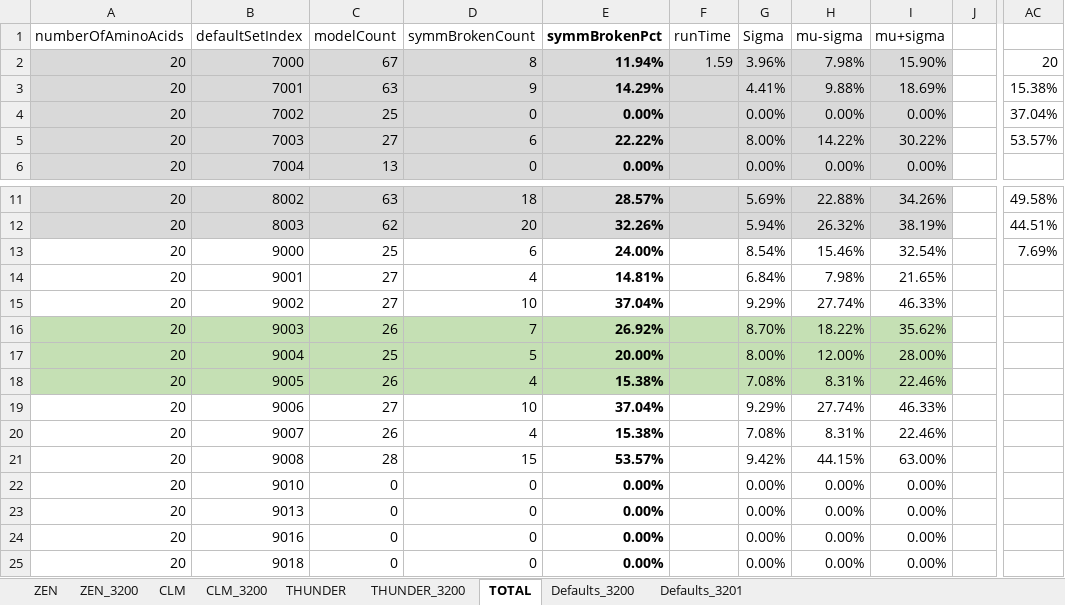
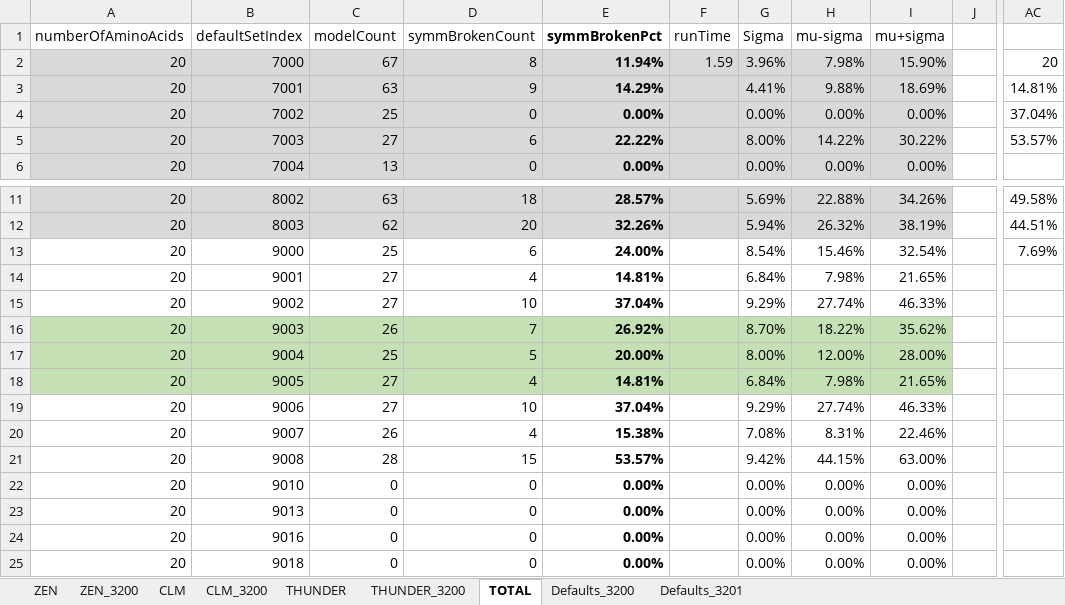
Before and after one commit to kkkmail/ClmFSharp, an Excel workbook: Math/Results_20190626.xlsx, sheet TOTAL, drawn as a sheet; only a part is shown, gaps mark what is left out; values as stored, in another font and other column widths than the file's, no borders; charts and pictures not drawn; the diff names each change by its address in the sheet, - before the commit and + after, or states it on an @@ line.

Commit message:
FSV:3.0000, V:3.2.0.1

```diff
--- a/Math/Results_20190626.xlsx (sheet TOTAL)
+++ b/Math/Results_20190626.xlsx (sheet TOTAL)
-AC3: 15.38%
+AC3: 14.81%
-C18 (modelCount): 26
+C18 (modelCount): 27
-E18 (symmBrokenPct): 15.38%
+E18 (symmBrokenPct): 14.81%
-G18 (Sigma): 7.08%
+G18 (Sigma): 6.84%
-H18 (mu-sigma): 8.31%
+H18 (mu-sigma): 7.98%
-I18 (mu+sigma): 22.46%
+I18 (mu+sigma): 21.65%
```
Also changed, not shown: sheet CLM_3200, charts or pictures.
